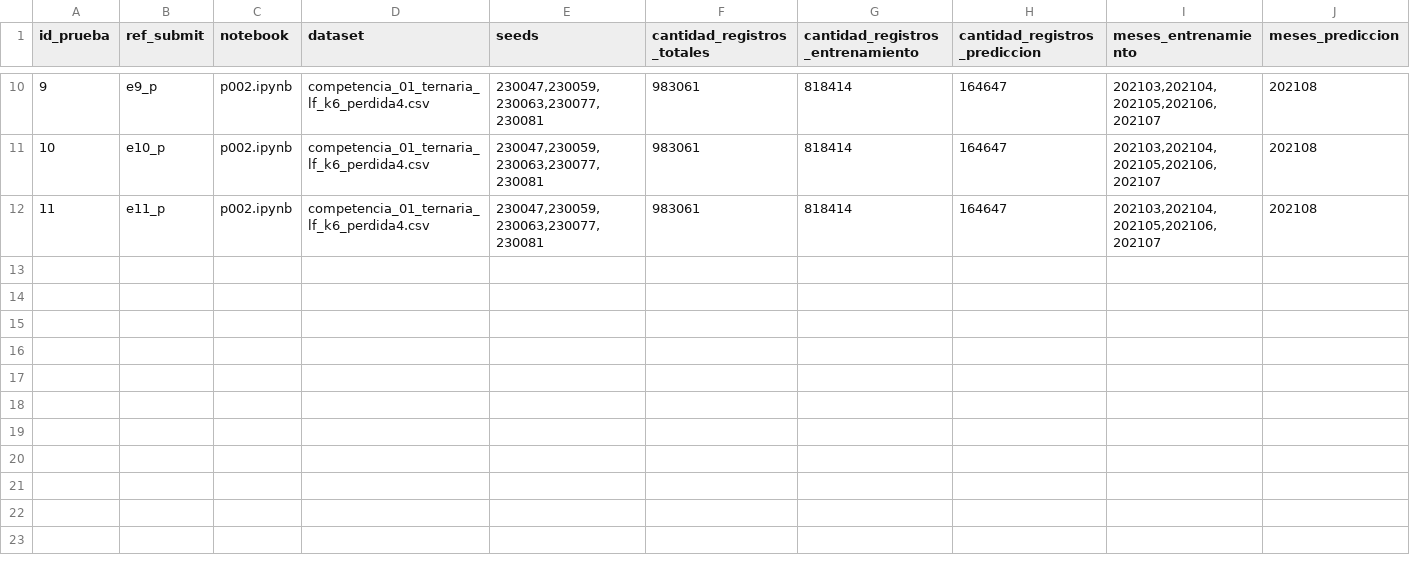
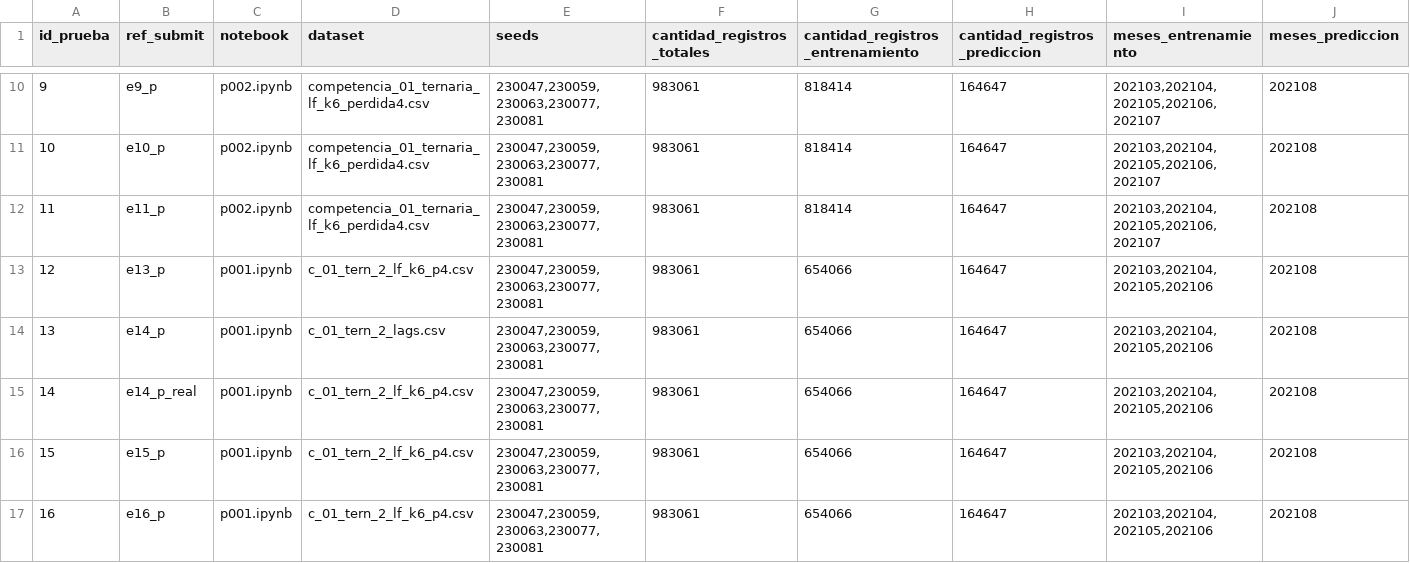
Before and after one commit to ssmito/dmeyf2026, a CSV file: entregas/logging_python.csv, drawn as a sheet; only a part is shown, gaps mark what is left out; rows hold the shown columns only; the diff names each change by its address in the sheet, - before the commit and + after, or states it on an @@ line.

```diff
--- a/entregas/logging_python.csv
+++ b/entregas/logging_python.csv
+row 13: 12 | e13_p | p001.ipynb | c_01_tern_2_lf_k6_p4.csv | 230047,230059,230063,230077,230081 | 983061 | 654066 | 164647 | 202103,202104,202105,202106 | 202108
+row 14: 13 | e14_p | p001.ipynb | c_01_tern_2_lags.csv | 230047,230059,230063,230077,230081 | 983061 | 654066 | 164647 | 202103,202104,202105,202106 | 202108
+row 15: 14 | e14_p_real | p001.ipynb | c_01_tern_2_lf_k6_p4.csv | 230047,230059,230063,230077,230081 | 983061 | 654066 | 164647 | 202103,202104,202105,202106 | 202108
+row 16: 15 | e15_p | p001.ipynb | c_01_tern_2_lf_k6_p4.csv | 230047,230059,230063,230077,230081 | 983061 | 654066 | 164647 | 202103,202104,202105,202106 | 202108
+row 17: 16 | e16_p | p001.ipynb | c_01_tern_2_lf_k6_p4.csv | 230047,230059,230063,230077,230081 | 983061 | 654066 | 164647 | 202103,202104,202105,202106 | 202108
```
Also changed, not shown: entregas/logging.csv, 46 other files.
